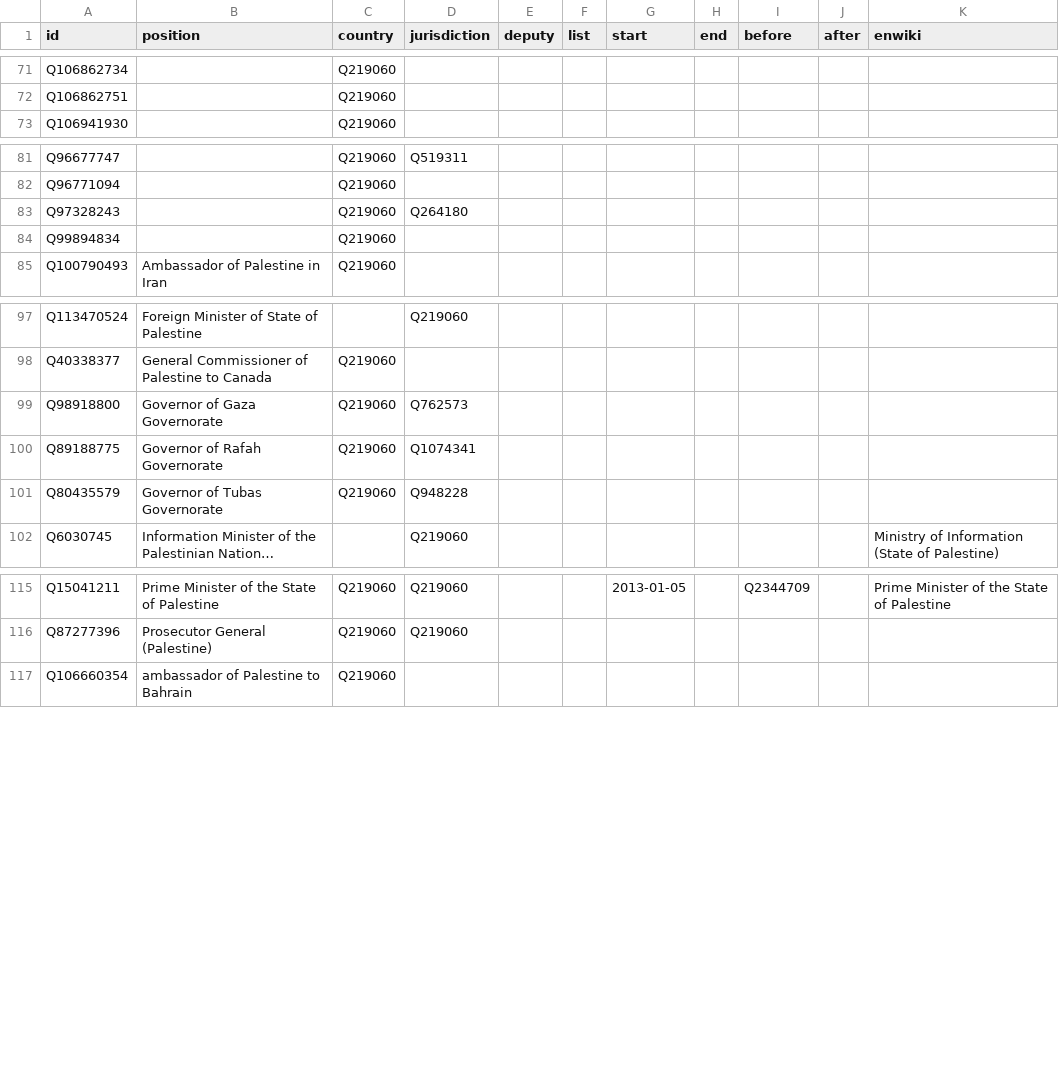
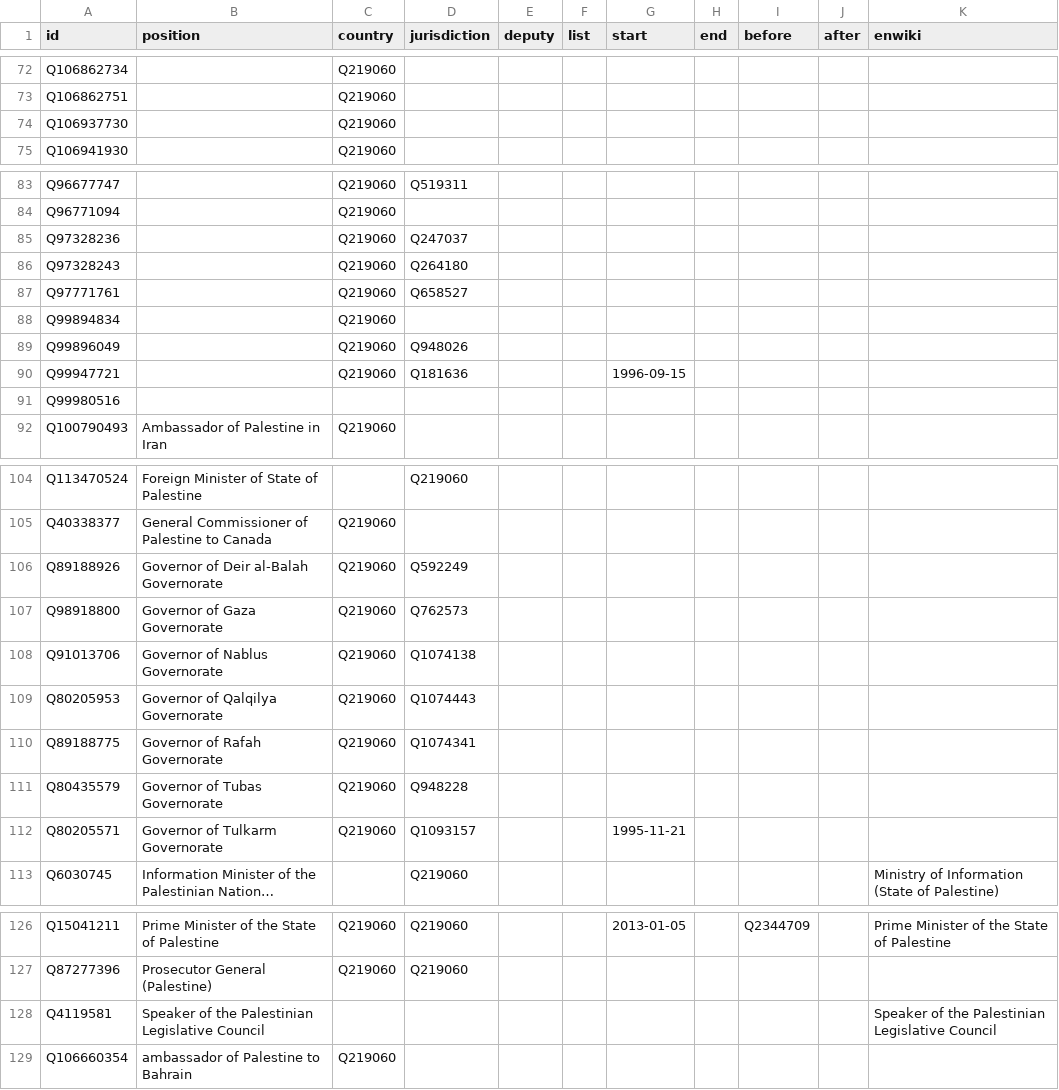
Before and after one commit to every-politician-scrapers/palestine, a CSV file: html/positions.csv, drawn as a sheet; only a part is shown, gaps mark what is left out; long unchanged cells end in …; the diff covers the shown part only; the diff names each change by its address in the sheet, - before the commit and + after, or states it on an @@ line.

```diff
--- a/html/positions.csv
+++ b/html/positions.csv
+row 74: Q106937730 |  | Q219060
+row 85: Q97328236 |  | Q219060 | Q247037
+row 87: Q97771761 |  | Q219060 | Q658527
+row 89: Q99896049 |  | Q219060 | Q948026
+row 90: Q99947721 |  | Q219060 | Q181636 |  |  | 1996-09-15
+row 91: Q99980516
+row 106: Q89188926 | Governor of Deir al-Balah Governorate | Q219060 | Q592249
+row 108: Q91013706 | Governor of Nablus Governorate | Q219060 | Q1074138
+row 109: Q80205953 | Governor of Qalqilya Governorate | Q219060 | Q1074443
+row 112: Q80205571 | Governor of Tulkarm Governorate | Q219060 | Q1093157 |  |  | 1995-11-21
+row 128: Q4119581 | Speaker of the Palestinian Legislative Council |  |  |  |  |  |  |  |  | Speaker of the Palestinian Legislative Council
```
Also changed, not shown: 1 added row elsewhere in this file, html/bio.csv, html/family.csv, 5 other files.
